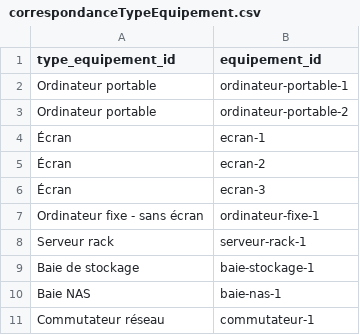
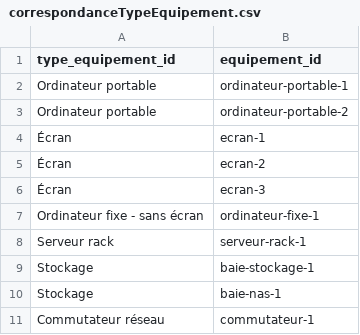
Before and after one commit to ansforge/Eval-Carbone-SIH, a CSV file: infra/roles/referential/files/input_ref/correspondanceTypeEquipement.csv, drawn as a sheet.

```diff
--- a/infra/roles/referential/files/input_ref/correspondanceTypeEquipement.csv
+++ b/infra/roles/referential/files/input_ref/correspondanceTypeEquipement.csv
@@ -8,4 +8,4 @@ Ordinateur fixe - sans écran;ordinateur-fixe-1
 Serveur rack;serveur-rack-1
-Baie de stockage;baie-stockage-1
-Baie NAS;baie-nas-1
+Stockage;baie-stockage-1
+Stockage;baie-nas-1
 Commutateur réseau;commutateur-1
```
Also changed, not shown: infra/roles/referential/files/input_ref/correspondanceRefEquipement.csv, infra/roles/referential/files/input_ref/typeEquipement.csv, 1 other file.
